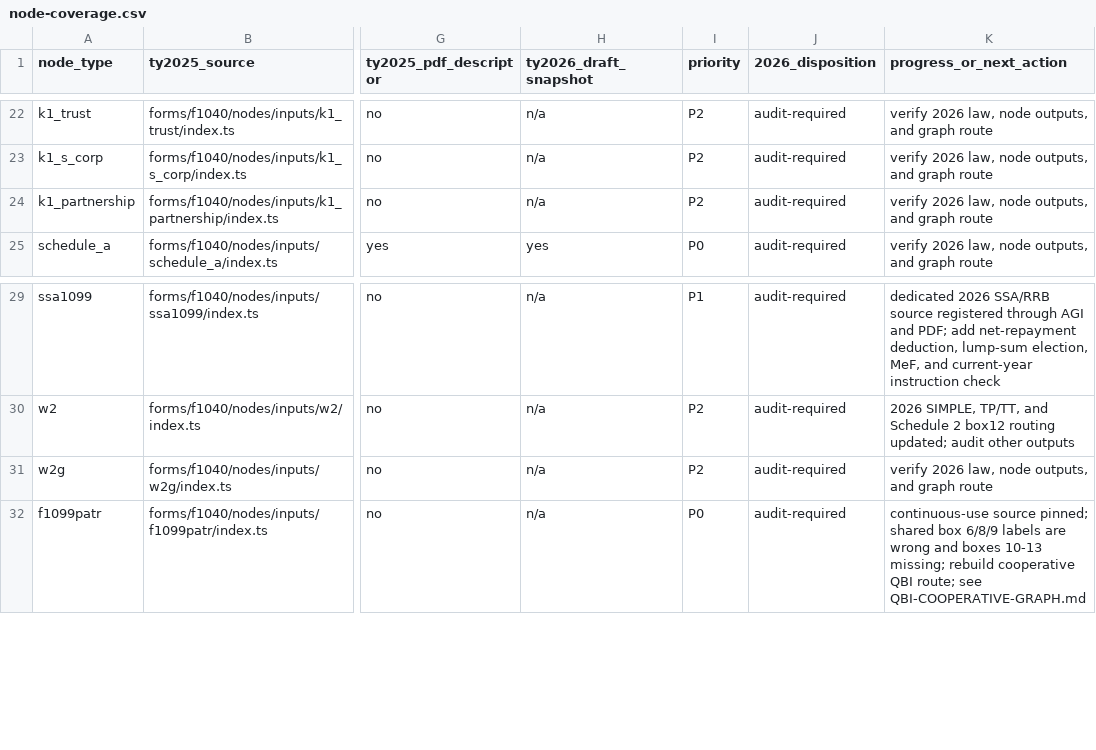
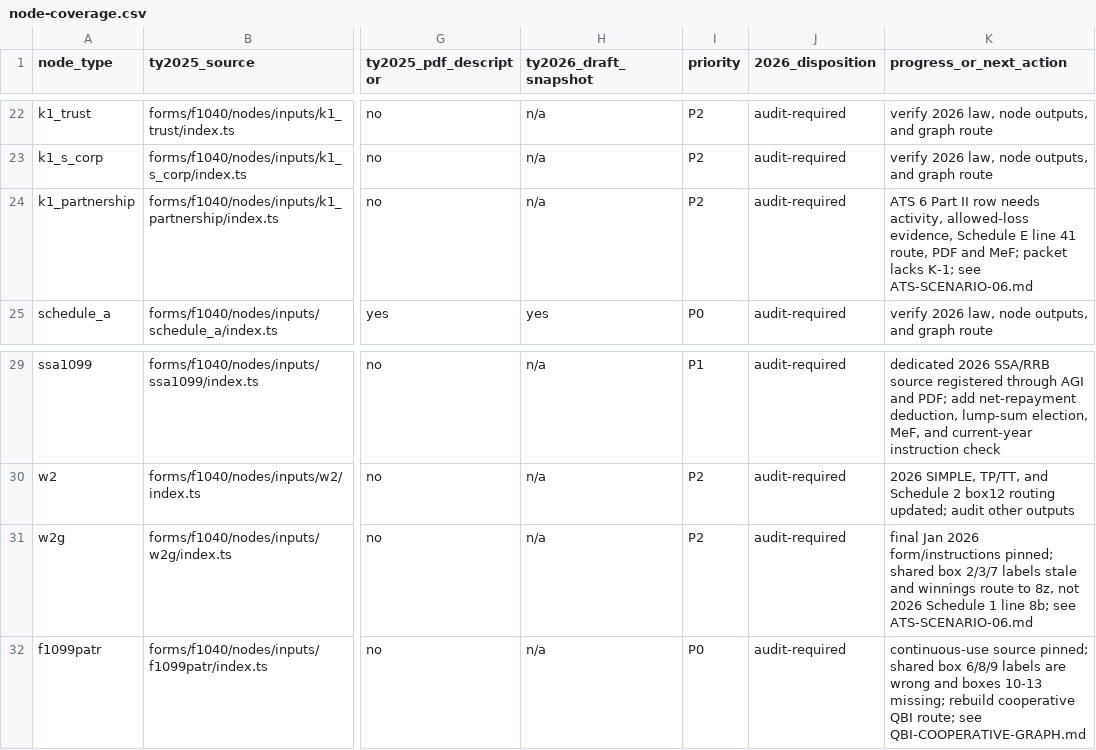
Before and after one commit to filedcom/opentax, a CSV file: docs/ty2026/node-coverage.csv, drawn as a sheet; only a part is shown, gaps mark what is left out; the diff names each change by its address in the sheet, - before the commit and + after, or states it on an @@ line.

Commit message:
Map TY2026 ATS scenario 6 and pin W-2G source

```diff
--- a/docs/ty2026/node-coverage.csv
+++ b/docs/ty2026/node-coverage.csv
-K24 (progress_or_next_action): verify 2026 law, node outputs, and graph route
+K24 (progress_or_next_action): ATS 6 Part II row needs activity, allowed-loss evidence, Schedule E line 41 route, PDF and MeF; packet lacks K-1; see ATS-SCENARIO-06.md
-K31 (progress_or_next_action): verify 2026 law, node outputs, and graph route
+K31 (progress_or_next_action): final Jan 2026 form/instructions pinned; shared box 2/3/7 labels stale and winnings route to 8z, not 2026 Schedule 1 line 8b; see ATS-SCENARIO-06.md
```
Also changed, not shown: 12 other files.
